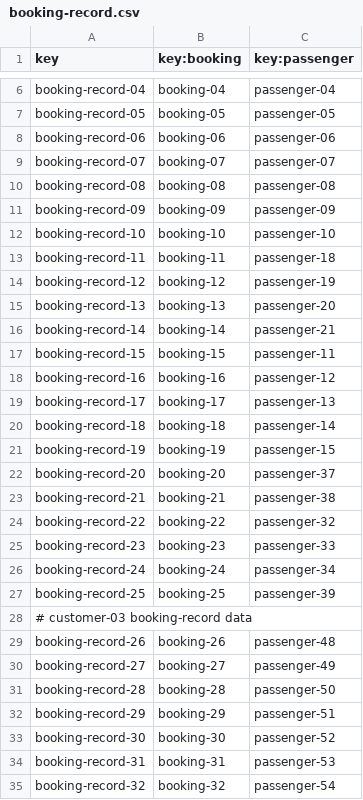
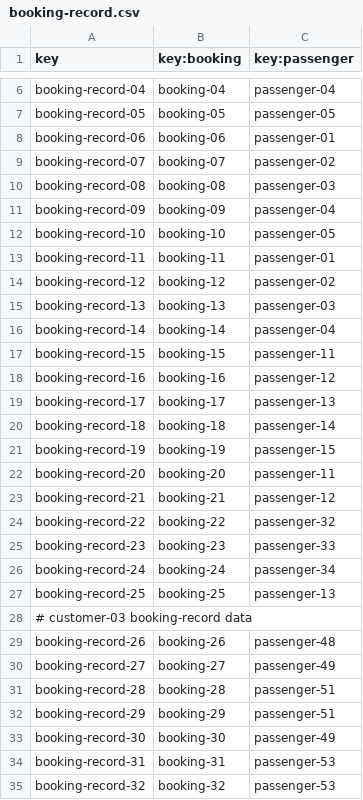
Before and after one commit to pabniecor/Acme-ANS-C3, a CSV file: src/main/resources/WEB-INF/data/sample/booking-record.csv, drawn as a sheet; only a part is shown, gaps mark what is left out; the diff covers the shown part only.

Commit message:
Modified operations by customers on bookings. Only published passengers can be associated to bookings. Now the logic to ensure that a passenger cannot be associated with the same booking twice is handled in the corresponding authorization method.

```diff
--- a/src/main/resources/WEB-INF/data/sample/booking-record.csv
+++ b/src/main/resources/WEB-INF/data/sample/booking-record.csv
@@ -7,11 +7,11 @@ booking-record-04,booking-04,passenger-04
 booking-record-05,booking-05,passenger-05
-booking-record-06,booking-06,passenger-06
-booking-record-07,booking-07,passenger-07
-booking-record-08,booking-08,passenger-08
-booking-record-09,booking-09,passenger-09
-booking-record-10,booking-10,passenger-10
-booking-record-11,booking-11,passenger-18
-booking-record-12,booking-12,passenger-19
-booking-record-13,booking-13,passenger-20
-booking-record-14,booking-14,passenger-21
+booking-record-06,booking-06,passenger-01
+booking-record-07,booking-07,passenger-02
+booking-record-08,booking-08,passenger-03
+booking-record-09,booking-09,passenger-04
+booking-record-10,booking-10,passenger-05
+booking-record-11,booking-11,passenger-01
+booking-record-12,booking-12,passenger-02
+booking-record-13,booking-13,passenger-03
+booking-record-14,booking-14,passenger-04
 booking-record-15,booking-15,passenger-11
@@ -21,4 +21,4 @@ booking-record-18,booking-18,passenger-14
 booking-record-19,booking-19,passenger-15
-booking-record-20,booking-20,passenger-37
-booking-record-21,booking-21,passenger-38
+booking-record-20,booking-20,passenger-11
+booking-record-21,booking-21,passenger-12
 booking-record-22,booking-22,passenger-32
@@ -26,3 +26,3 @@ booking-record-23,booking-23,passenger-33
 booking-record-24,booking-24,passenger-34
-booking-record-25,booking-25,passenger-39
+booking-record-25,booking-25,passenger-13
 # customer-03 booking-record data
@@ -30,6 +30,6 @@ booking-record-26,booking-26,passenger-48
 booking-record-27,booking-27,passenger-49
-booking-record-28,booking-28,passenger-50
+booking-record-28,booking-28,passenger-51
 booking-record-29,booking-29,passenger-51
-booking-record-30,booking-30,passenger-52
+booking-record-30,booking-30,passenger-49
 booking-record-31,booking-31,passenger-53
-booking-record-32,booking-32,passenger-54
+booking-record-32,booking-32,passenger-53
```
Also changed, not shown: 1 edited cell elsewhere in this file, 2 other files.
